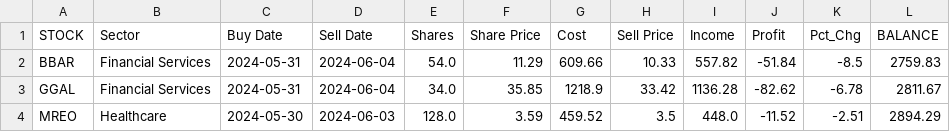
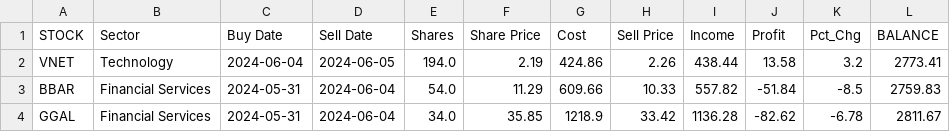
Before and after one commit to p-norris/swing_trades, a CSV file: src/history.csv, drawn as a sheet; only a part is shown; the shorter side is filled out with more unchanged rows.

Commit message:
updating file

```diff
--- a/src/history.csv
+++ b/src/history.csv
@@ -1,2 +1,3 @@
 STOCK,Sector,Buy Date,Sell Date,Shares,Share Price,Cost,Sell Price,Income,Profit,Pct_Chg,BALANCE
+VNET,Technology,2024-06-04,2024-06-05,194.0,2.19,424.86,2.26,438.44,13.58,3.2,2773.41
 BBAR,Financial Services,2024-05-31,2024-06-04,54.0,11.29,609.66,10.33,557.82,-51.84,-8.5,2759.83
```
